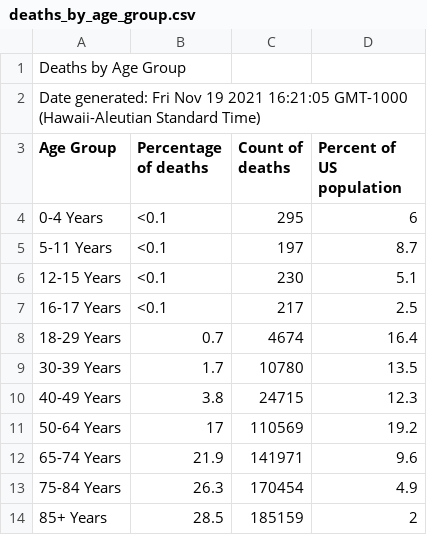
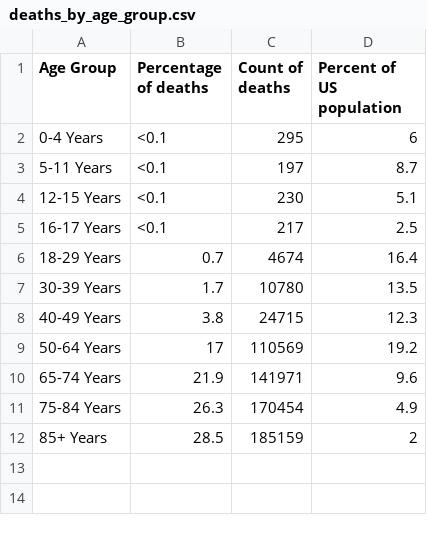
Before and after one commit to SARS-CoViz-2/Likelihood-of-Your-Death-by-Covid, a CSV file: app/src/data/deaths_by_age_group.csv, drawn as a sheet; the diff names each change by its address in the sheet, - before the commit and + after, or states it on an @@ line.

```diff
--- a/app/src/data/deaths_by_age_group.csv
+++ b/app/src/data/deaths_by_age_group.csv
-row 1: Deaths by Age Group
-row 2: Date generated: Fri Nov 19 2021 16:21:05 GMT-1000 (Hawaii-Aleutian Standard Time)
```
Also changed, not shown: app/src/data/cases_by_age_group.csv, app/src/data/cases_by_race_ethnicity__all_age_groups.csv, 3 other files.
